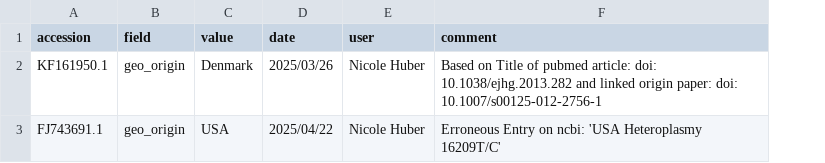
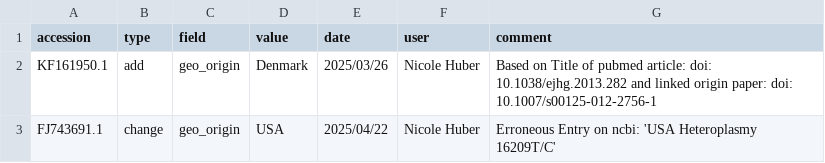
Before and after one commit to forensicgenomics/mitoLeaf, a CSV file: inputfiles/manual_meta_alts.csv, drawn as a sheet; the diff names each change by its address in the sheet, - before the commit and + after, or states it on an @@ line.

Commit message:
add type col to manual edits file

```diff
--- a/inputfiles/manual_meta_alts.csv
+++ b/inputfiles/manual_meta_alts.csv
+column B (type), rows 2-3: add | change
```
